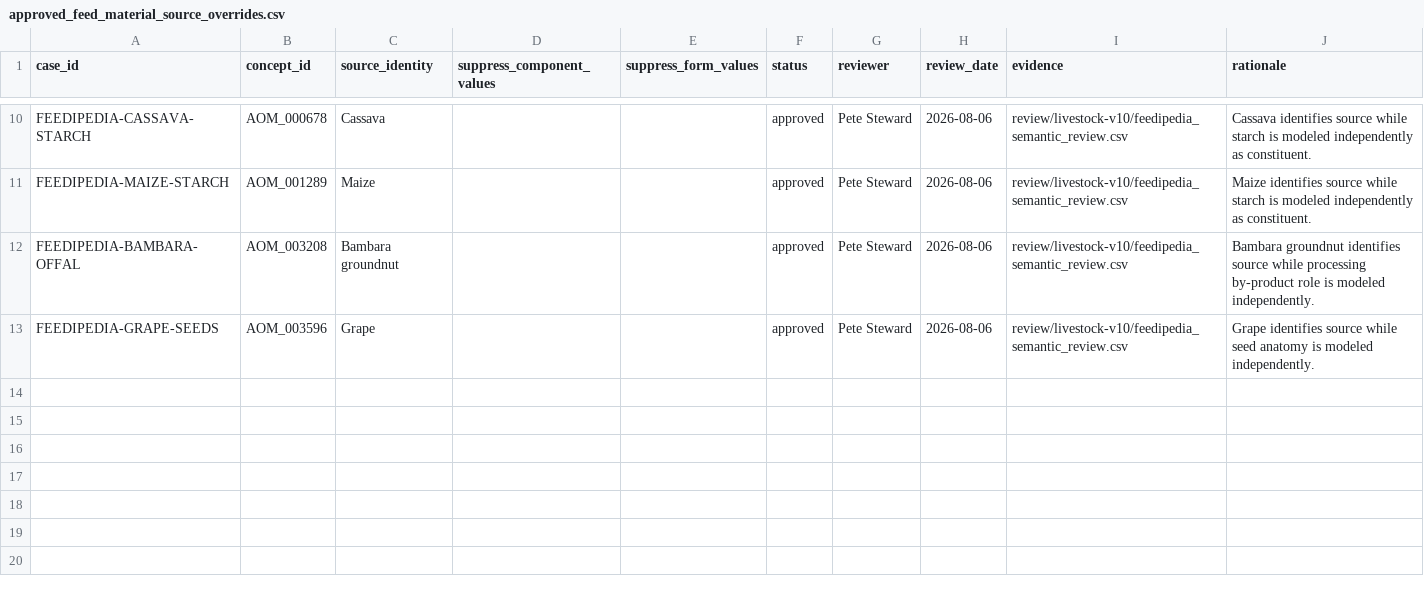
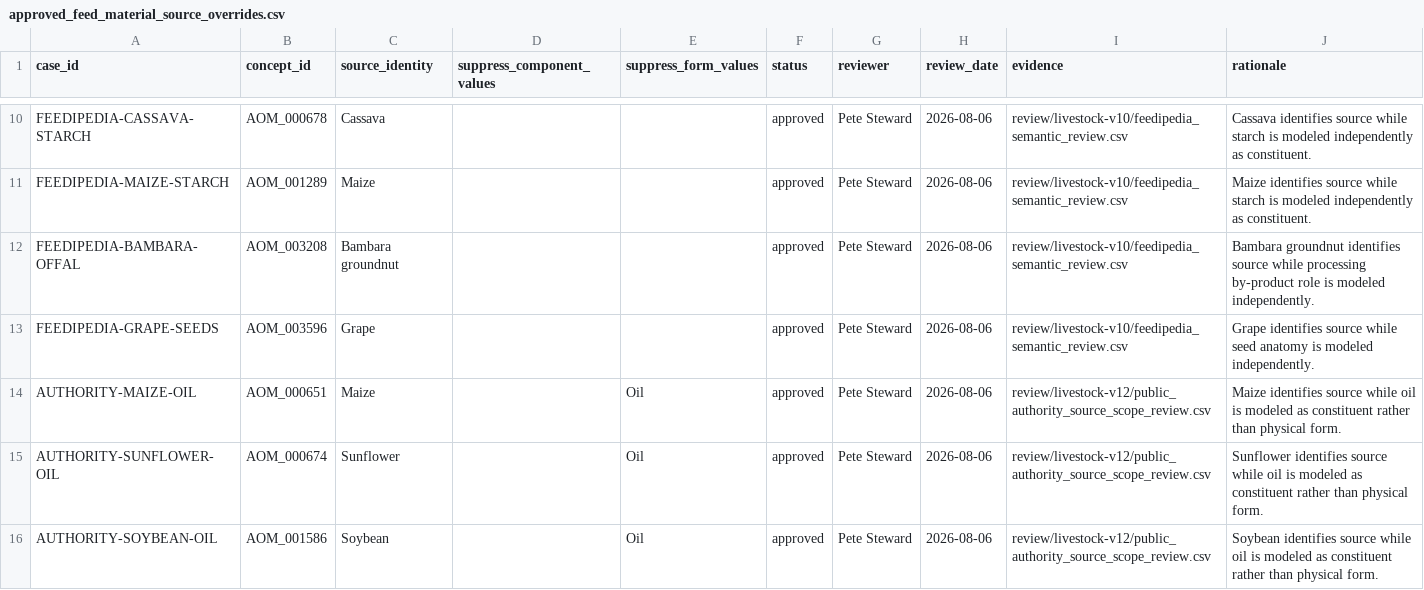
Before and after one commit to ERAgriculture/era-aom, a CSV file: data/livestock-staging/approved_feed_material_source_overrides.csv, drawn as a sheet; only a part is shown, gaps mark what is left out; the diff names each change by its address in the sheet, - before the commit and + after, or states it on an @@ line.

```diff
--- a/data/livestock-staging/approved_feed_material_source_overrides.csv
+++ b/data/livestock-staging/approved_feed_material_source_overrides.csv
+row 14: AUTHORITY-MAIZE-OIL | AOM_000651 | Maize |  | Oil | approved | Pete Steward | 2026-08-06 | review/livestock-v12/public_authority_source_scope_review.csv | Maize identifies source while oil is modeled as constituent rather than physical form.
+row 15: AUTHORITY-SUNFLOWER-OIL | AOM_000674 | Sunflower |  | Oil | approved | Pete Steward | 2026-08-06 | review/livestock-v12/public_authority_source_scope_review.csv | Sunflower identifies source while oil is modeled as constituent rather than physical form.
+row 16: AUTHORITY-SOYBEAN-OIL | AOM_001586 | Soybean |  | Oil | approved | Pete Steward | 2026-08-06 | review/livestock-v12/public_authority_source_scope_review.csv | Soybean identifies source while oil is modeled as constituent rather than physical form.
```
Also changed, not shown: data/livestock-staging/approved_feed_material_facets.csv, data/livestock-staging/approved_ingredient_cluster_decisions.csv, 45 other files.
